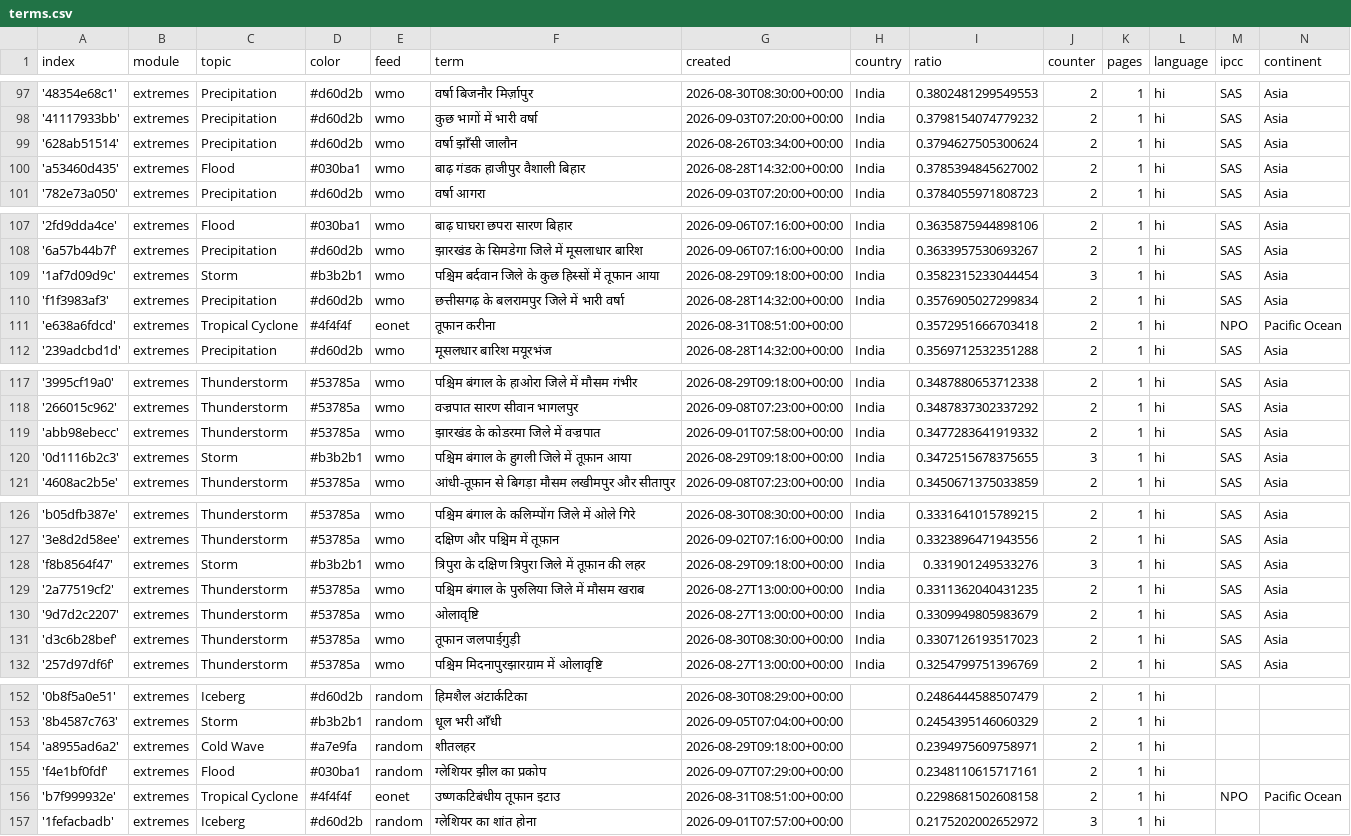
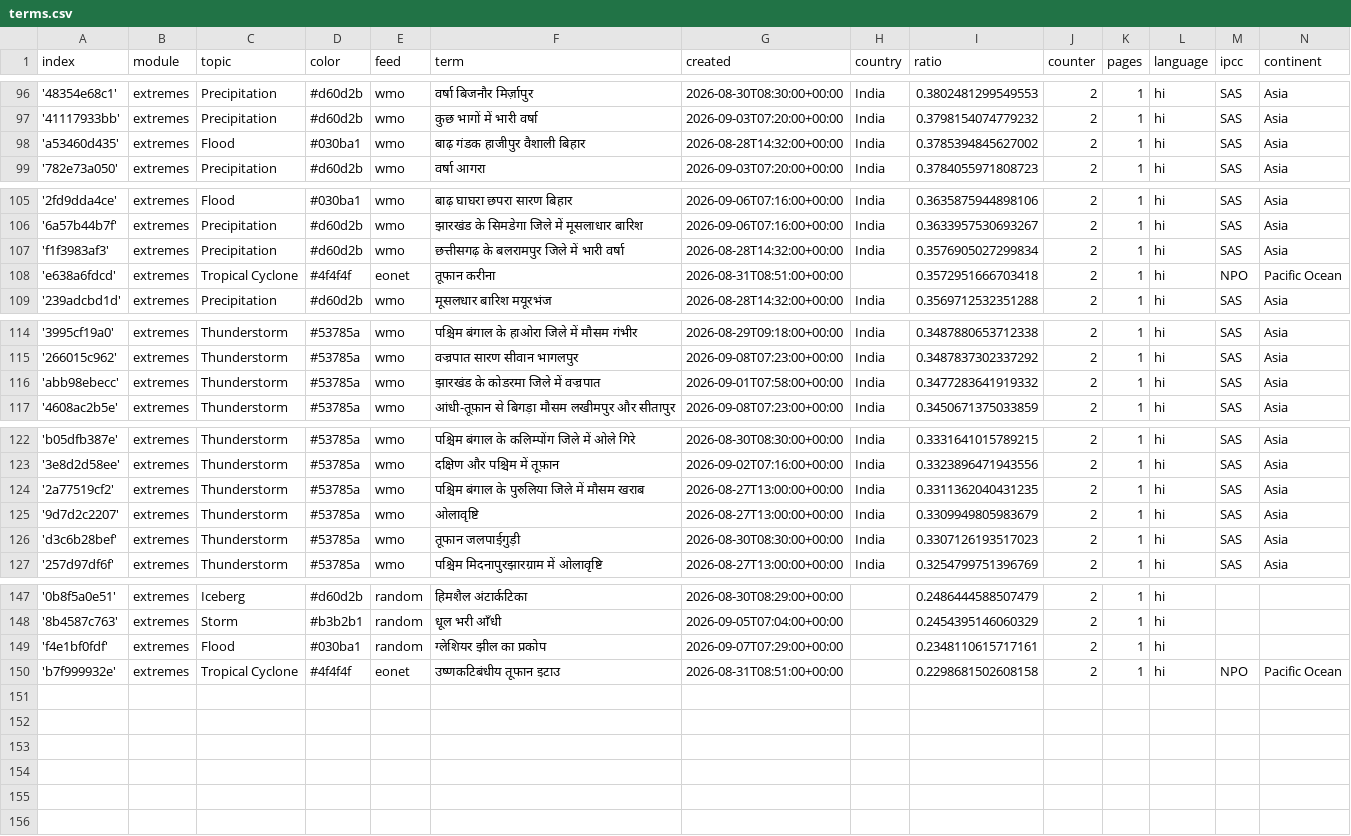
Before and after one commit to hannak555-news/HindiExtremes, a CSV file: terms.csv, drawn as a sheet; only a part is shown, gaps mark what is left out; the diff covers the shown part only.

Commit message:
Commit from GitHub Actions (harvest:0.0)

```diff
--- a/terms.csv
+++ b/terms.csv
@@ -98,3 +97,2 @@ index,module,topic,color,feed,term,created,country,ratio,counter,pages,language,
 '41117933bb',extremes,Precipitation,#d60d2b,wmo,कुछ भागों में भारी वर्षा,2026-09-03T07:20:00+00:00,India,0.3798154074779232,2,1,hi,SAS,Asia
-'628ab51514',extremes,Precipitation,#d60d2b,wmo,वर्षा झाँसी जालौन,2026-08-26T03:34:00+00:00,India,0.3794627505300624,2,1,hi,SAS,Asia
 'a53460d435',extremes,Flood,#030ba1,wmo,बाढ़ गंडक हाजीपुर वैशाली बिहार,2026-08-28T14:32:00+00:00,India,0.3785394845627002,2,1,hi,SAS,Asia
@@ -108,3 +106,2 @@ index,module,topic,color,feed,term,created,country,ratio,counter,pages,language,
 '6a57b44b7f',extremes,Precipitation,#d60d2b,wmo,झारखंड के सिमडेगा जिले में मूसलाधार बारिश,2026-09-06T07:16:00+00:00,India,0.3633957530693267,2,1,hi,SAS,Asia
-'1af7d09d9c',extremes,Storm,#b3b2b1,wmo,पश्चिम बर्दवान जिले के कुछ हिस्सों में तूफान आया,2026-08-29T09:18:00+00:00,India,0.3582315233044454,3,1,hi,SAS,Asia
 'f1f3983af3',extremes,Precipitation,#d60d2b,wmo,छत्तीसगढ़ के बलरामपुर जिले में भारी वर्षा,2026-08-28T14:32:00+00:00,India,0.3576905027299834,2,1,hi,SAS,Asia
@@ -119,3 +116,2 @@ index,module,topic,color,feed,term,created,country,ratio,counter,pages,language,
 'abb98ebecc',extremes,Thunderstorm,#53785a,wmo,झारखंड के कोडरमा जिले में वज्रपात,2026-09-01T07:58:00+00:00,India,0.3477283641919332,2,1,hi,SAS,Asia
-'0d1116b2c3',extremes,Storm,#b3b2b1,wmo,पश्चिम बंगाल के हुगली जिले में तूफ़ान आया,2026-08-29T09:18:00+00:00,India,0.3472515678375655,3,1,hi,SAS,Asia
 '4608ac2b5e',extremes,Thunderstorm,#53785a,wmo,आंधी-तूफ़ान से बिगड़ा मौसम लखीमपुर और सीतापुर,2026-09-08T07:23:00+00:00,India,0.3450671375033859,2,1,hi,SAS,Asia
@@ -127,3 +123,2 @@ index,module,topic,color,feed,term,created,country,ratio,counter,pages,language,
 '3e8d2d58ee',extremes,Thunderstorm,#53785a,wmo,दक्षिण और पश्चिम में तूफ़ान,2026-09-02T07:16:00+00:00,India,0.3323896471943556,2,1,hi,SAS,Asia
-'f8b8564f47',extremes,Storm,#b3b2b1,wmo,त्रिपुरा के दक्षिण त्रिपुरा जिले में तूफ़ान की लहर,2026-08-29T09:18:00+00:00,India,0.331901249533276,3,1,hi,SAS,Asia
 '2a77519cf2',extremes,Thunderstorm,#53785a,wmo,पश्चिम बंगाल के पुरुलिया जिले में मौसम खराब,2026-08-27T13:00:00+00:00,India,0.3311362040431235,2,1,hi,SAS,Asia
@@ -153,5 +148,3 @@ index,module,topic,color,feed,term,created,country,ratio,counter,pages,language,
 '8b4587c763',extremes,Storm,#b3b2b1,random,धूल भरी आँधी,2026-09-05T07:04:00+00:00,,0.2454395146060329,2,1,hi,,
-'a8955ad6a2',extremes,Cold Wave,#a7e9fa,random,शीतलहर,2026-08-29T09:18:00+00:00,,0.2394975609758971,2,1,hi,,
 'f4e1bf0fdf',extremes,Flood,#030ba1,random,ग्लेशियर झील का प्रकोप,2026-09-07T07:29:00+00:00,,0.2348110615717161,2,1,hi,,
 'b7f999932e',extremes,Tropical Cyclone,#4f4f4f,eonet,उष्णकटिबंधीय तूफान इटाउ,2026-08-31T08:51:00+00:00,,0.2298681502608158,2,1,hi,NPO,Pacific Ocean
-'1fefacbadb',extremes,Iceberg,#d60d2b,random,ग्लेशियर का शांत होना,2026-09-01T07:57:00+00:00,,0.2175202002652972,3,1,hi,,
```
Also changed, not shown: 1 added row and 2 removed rows elsewhere in this file.
